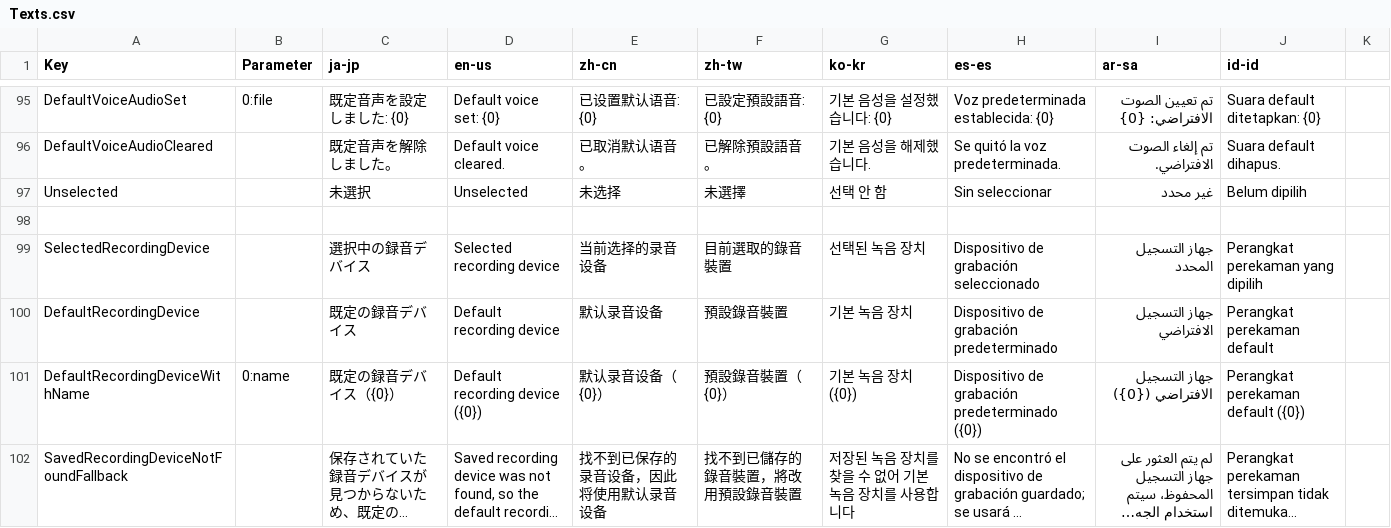
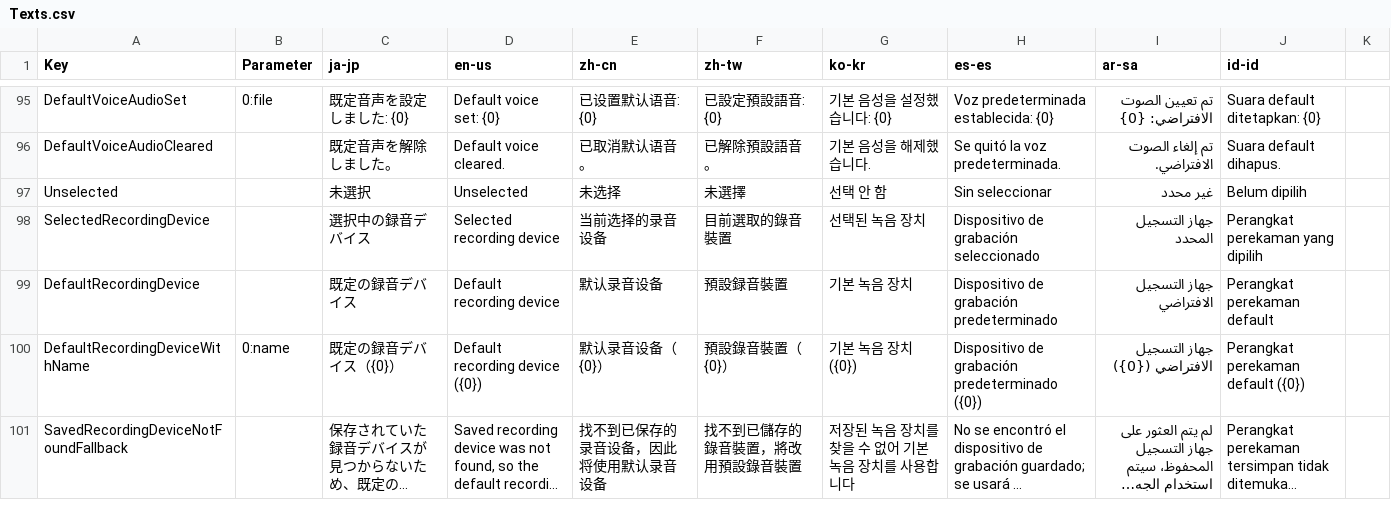
Before and after one commit to manju-summoner/YukkuriMovieMaker.Plugin.Community, a CSV file: YukkuriMovieMaker.Plugin.Community/Tool/Recording/Texts.csv, drawn as a sheet; only a part is shown, gaps mark what is left out; long unchanged cells end in ….

```diff
--- a/YukkuriMovieMaker.Plugin.Community/Tool/Recording/Texts.csv
+++ b/YukkuriMovieMaker.Plugin.Community/Tool/Recording/Texts.csv
@@ -97,5 +97,4 @@ DefaultVoiceAudioCleared,,既定音声を解除しました。,Default voice cle
 Unselected,,未選択,Unselected,未选择,未選擇,선택 안 함,Sin seleccionar,غير محدد,Belum dipilih
-
 SelectedRecordingDevice,,選択中の録音デバイス,Selected recording device,当前选择的录音设备,目前選取的錄音裝置,선택된 녹음 장치,Dispositivo de grabación seleccionado,جهاز التسجيل المحدد,Perangkat perekaman yang dipilih
-DefaultRecordingDevice,,既定の録音デバイス,Default recording device,默认录音设备,預設錄音裝置,기본 녹음 장치,Dispositivo de grabación predeterminado,جهاز التسجيل الافتراضي,Perangkat perekaman default
+DefaultRecordingDevice,,既定の録音デバイス,Default recording device,默认录音设备,預設録音裝置,기본 녹음 장치,Dispositivo de grabación predeterminado,جهاز التسجيل الافتراضي,Perangkat perekaman default
 DefaultRecordingDeviceWithName,0:name,既定の録音デバイス（{0}）,Default recording device ({0}),默认录音设备（{0}）,預設錄音裝置（{0}）,기본 녹음 장치({0}),Dispositivo de grabación predeterminado ({0}),جهاز التسجيل الافتراضي ({0}),Perangkat perekaman default ({0})
```
Also changed, not shown: YukkuriMovieMaker.Plugin.Community/Voice/Recording/Texts.csv.
